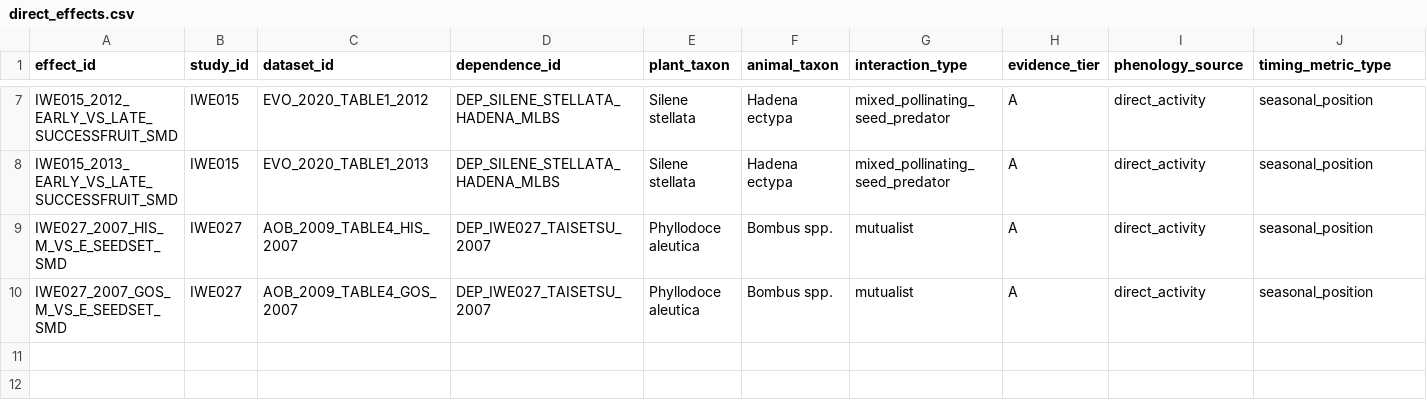
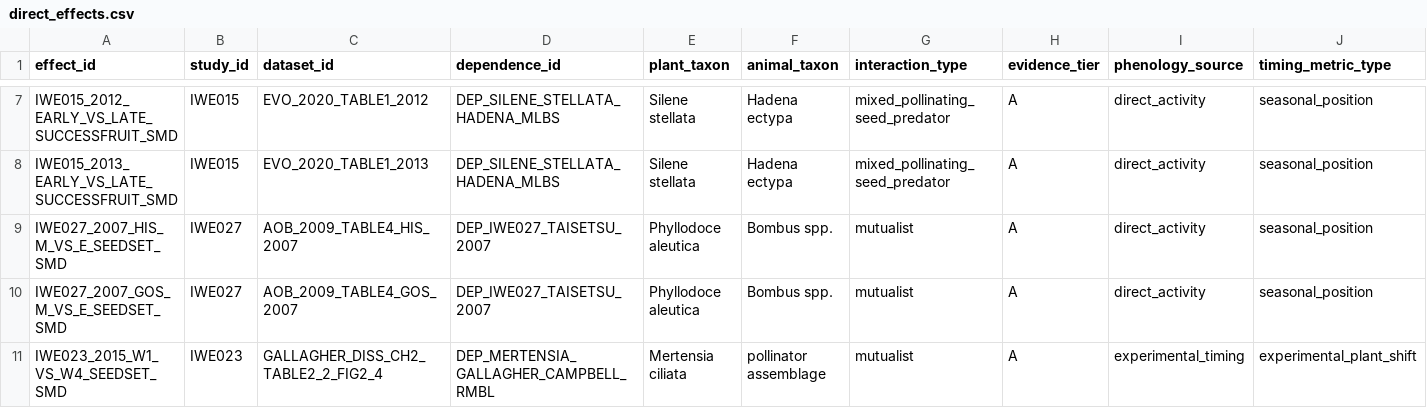
Before and after one commit to zuizui0223/iwe, a CSV file: data/extraction/direct_effects.csv, drawn as a sheet; only a part is shown, gaps mark what is left out; rows hold the shown columns only; the diff names each change by its address in the sheet, - before the commit and + after, or states it on an @@ line.

Commit message:
Extract independent IWE023 mutualist SMD

```diff
--- a/data/extraction/direct_effects.csv
+++ b/data/extraction/direct_effects.csv
+row 11: IWE023_2015_W1_VS_W4_SEEDSET_SMD | IWE023 | GALLAGHER_DISS_CH2_TABLE2_2_FIG2_4 | DEP_MERTENSIA_GALLAGHER_CAMPBELL_RMBL | Mertensia ciliata | pollinator assemblage | mutualist | A | experimental_timing | experimental_plant_shift
```
